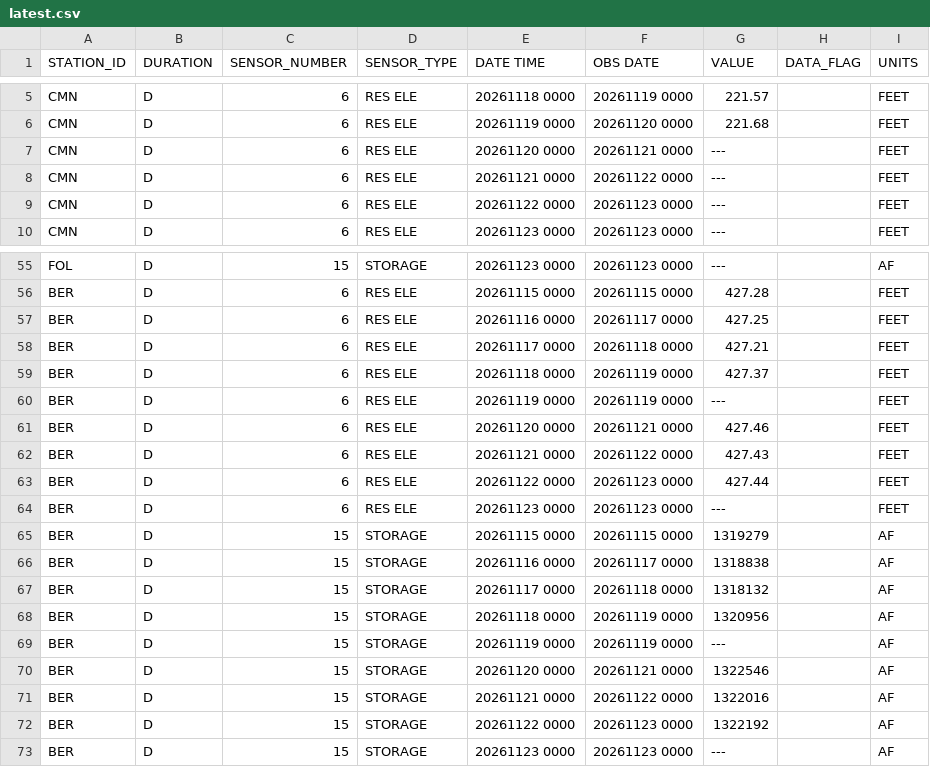
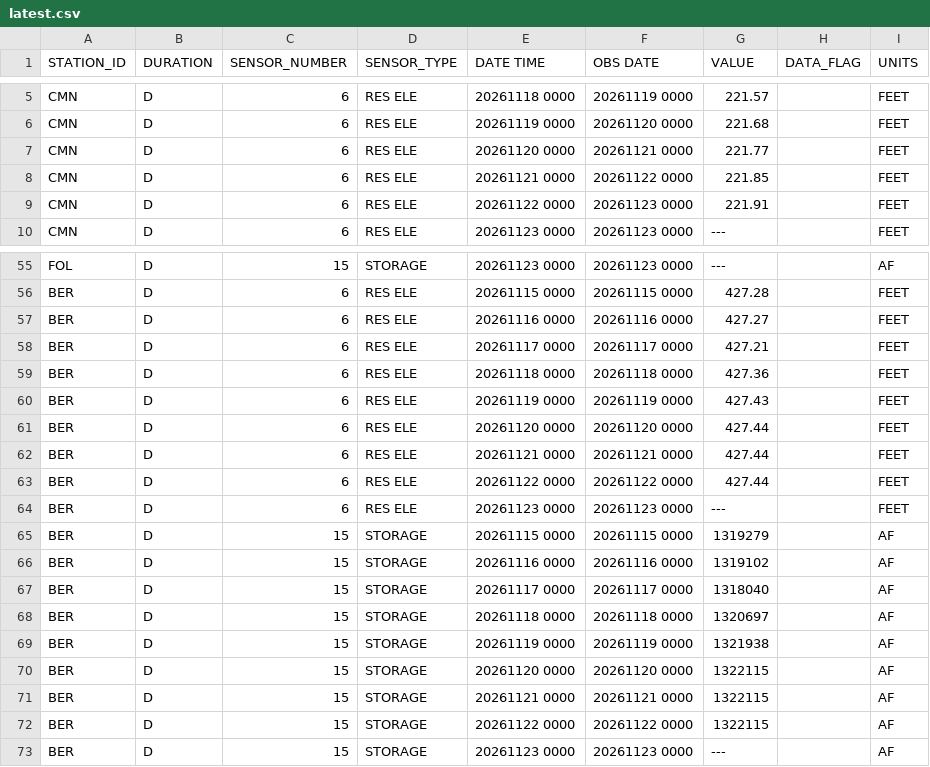
Before and after one commit to issbguru-png/lakelevelfinder, a CSV file: data/raw/cdec/latest.csv, drawn as a sheet; only a part is shown, gaps mark what is left out; the diff covers the shown part only.

```diff
--- a/data/raw/cdec/latest.csv
+++ b/data/raw/cdec/latest.csv
@@ -6,5 +6,5 @@ CMN,D,6,RES ELE,20261118 0000,20261119 0000,221.57, ,FEET
 CMN,D,6,RES ELE,20261119 0000,20261120 0000,221.68, ,FEET
-CMN,D,6,RES ELE,20261120 0000,20261121 0000,---, ,FEET
-CMN,D,6,RES ELE,20261121 0000,20261122 0000,---, ,FEET
-CMN,D,6,RES ELE,20261122 0000,20261123 0000,---, ,FEET
+CMN,D,6,RES ELE,20261120 0000,20261121 0000,221.77, ,FEET
+CMN,D,6,RES ELE,20261121 0000,20261122 0000,221.85, ,FEET
+CMN,D,6,RES ELE,20261122 0000,20261123 0000,221.91, ,FEET
 CMN,D,6,RES ELE,20261123 0000,20261123 0000,---, ,FEET
@@ -56,18 +56,18 @@ FOL,D,15,STORAGE,20261123 0000,20261123 0000,---, ,AF
 BER,D,6,RES ELE,20261115 0000,20261115 0000,427.28, ,FEET
-BER,D,6,RES ELE,20261116 0000,20261117 0000,427.25, ,FEET
-BER,D,6,RES ELE,20261117 0000,20261118 0000,427.21, ,FEET
-BER,D,6,RES ELE,20261118 0000,20261119 0000,427.37, ,FEET
-BER,D,6,RES ELE,20261119 0000,20261119 0000,---, ,FEET
-BER,D,6,RES ELE,20261120 0000,20261121 0000,427.46, ,FEET
-BER,D,6,RES ELE,20261121 0000,20261122 0000,427.43, ,FEET
-BER,D,6,RES ELE,20261122 0000,20261123 0000,427.44, ,FEET
+BER,D,6,RES ELE,20261116 0000,20261116 0000,427.27, ,FEET
+BER,D,6,RES ELE,20261117 0000,20261117 0000,427.21, ,FEET
+BER,D,6,RES ELE,20261118 0000,20261118 0000,427.36, ,FEET
+BER,D,6,RES ELE,20261119 0000,20261119 0000,427.43, ,FEET
+BER,D,6,RES ELE,20261120 0000,20261120 0000,427.44, ,FEET
+BER,D,6,RES ELE,20261121 0000,20261121 0000,427.44, ,FEET
+BER,D,6,RES ELE,20261122 0000,20261122 0000,427.44, ,FEET
 BER,D,6,RES ELE,20261123 0000,20261123 0000,---, ,FEET
 BER,D,15,STORAGE,20261115 0000,20261115 0000,1319279, ,AF
-BER,D,15,STORAGE,20261116 0000,20261117 0000,1318838, ,AF
-BER,D,15,STORAGE,20261117 0000,20261118 0000,1318132, ,AF
-BER,D,15,STORAGE,20261118 0000,20261119 0000,1320956, ,AF
-BER,D,15,STORAGE,20261119 0000,20261119 0000,---, ,AF
-BER,D,15,STORAGE,20261120 0000,20261121 0000,1322546, ,AF
-BER,D,15,STORAGE,20261121 0000,20261122 0000,1322016, ,AF
-BER,D,15,STORAGE,20261122 0000,20261123 0000,1322192, ,AF
+BER,D,15,STORAGE,20261116 0000,20261116 0000,1319102, ,AF
+BER,D,15,STORAGE,20261117 0000,20261117 0000,1318040, ,AF
+BER,D,15,STORAGE,20261118 0000,20261118 0000,1320697, ,AF
+BER,D,15,STORAGE,20261119 0000,20261119 0000,1321938, ,AF
+BER,D,15,STORAGE,20261120 0000,20261120 0000,1322115, ,AF
+BER,D,15,STORAGE,20261121 0000,20261121 0000,1322115, ,AF
+BER,D,15,STORAGE,20261122 0000,20261122 0000,1322115, ,AF
 BER,D,15,STORAGE,20261123 0000,20261123 0000,---, ,AF
```
Also changed, not shown: 3 edited cells elsewhere in this file, data/series/arbuckle-reservoir-tx.csv, data/series/barker-reservoir-tx.csv, 51 other files.
